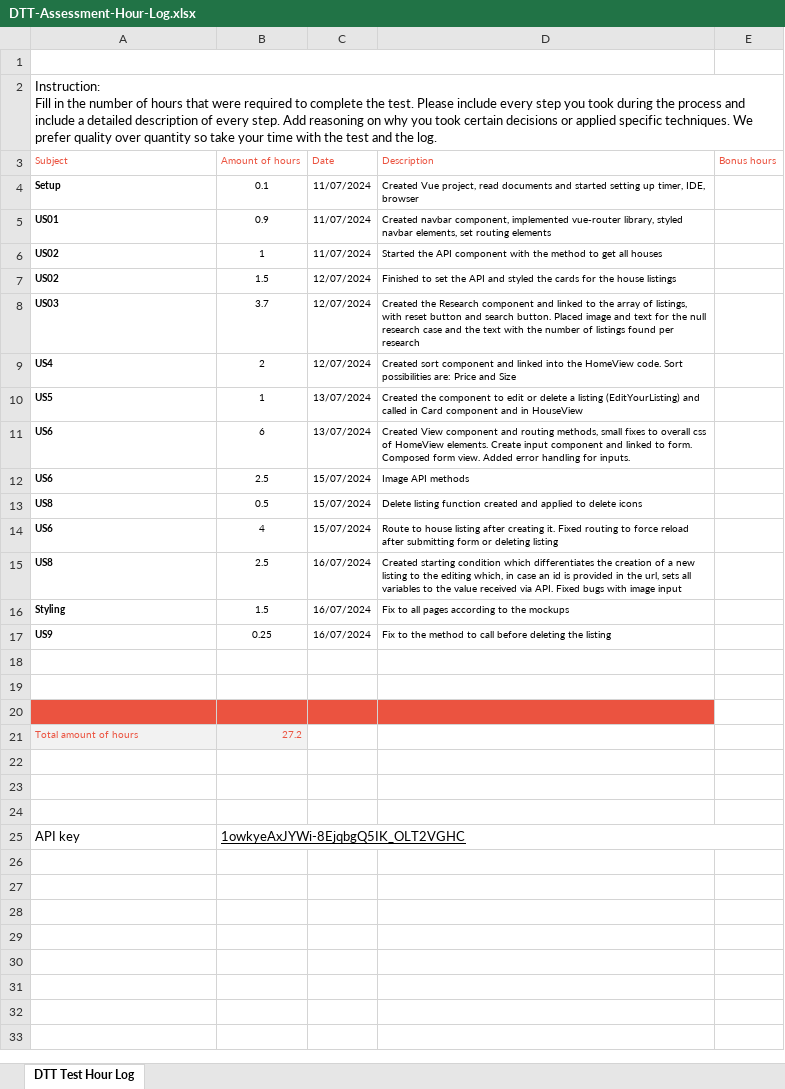
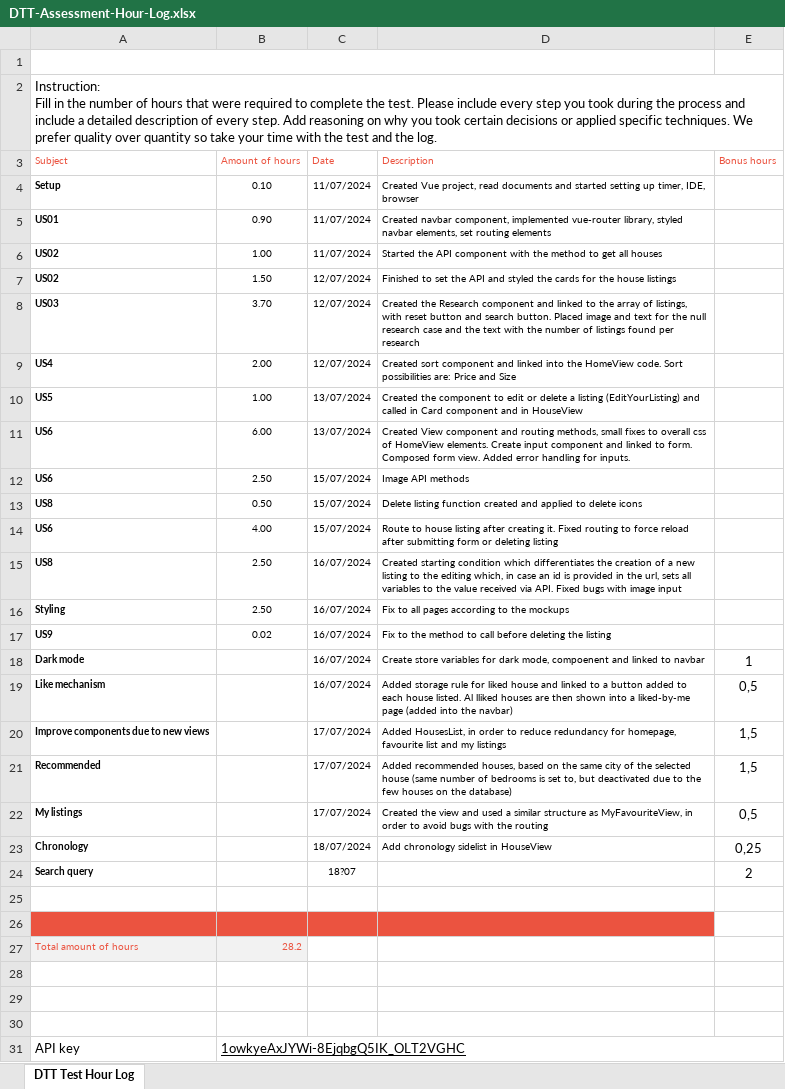
Before and after one commit to 94lama/dtt-assessment, an Excel workbook: assessment log/DTT-Assessment-Hour-Log.xlsx, sheet DTT Test Hour Log, drawn as a sheet; values as stored, in another font and other column widths than the file's, no borders; charts and pictures not drawn; removed rows and columns are numbered as before the commit, all else as after; the diff names each change by its address in the sheet, - before the commit and + after, or states it on an @@ line.

```diff
--- a/assessment log/DTT-Assessment-Hour-Log.xlsx (sheet DTT Test Hour Log)
+++ b/assessment log/DTT-Assessment-Hour-Log.xlsx (sheet DTT Test Hour Log)
-B4 (Amount of hours): 0.1
+B4 (Amount of hours): 0.10
-B5 (Amount of hours): 0.9
+B5 (Amount of hours): 0.90
-B6 (Amount of hours): 1
+B6 (Amount of hours): 1.00
-B7 (Amount of hours): 1.5
+B7 (Amount of hours): 1.50
-B8 (Amount of hours): 3.7
+B8 (Amount of hours): 3.70
-B9 (Amount of hours): 2
+B9 (Amount of hours): 2.00
-B10 (Amount of hours): 1
+B10 (Amount of hours): 1.00
-B11 (Amount of hours): 6
+B11 (Amount of hours): 6.00
-B12 (Amount of hours): 2.5
+B12 (Amount of hours): 2.50
-B13 (Amount of hours): 0.5
+B13 (Amount of hours): 0.50
-B14 (Amount of hours): 4
+B14 (Amount of hours): 4.00
-B15 (Amount of hours): 2.5
+B15 (Amount of hours): 2.50
-B16 (Amount of hours): 1.5
+B16 (Amount of hours): 2.50
-B17 (Amount of hours): 0.25
+B17 (Amount of hours): 0.02
+row 18: Dark mode |  | 16/07/2024 | Create store variables for dark mode, compoenent and linked to navbar | 1
+row 19: Like mechanism |  | 16/07/2024 | Added storage rule for liked house and linked to a button added to each house listed. Al lliked houses are then shown into a liked-by-me page (added into the navbar) | 0,5
+row 20: Improve components due to new views |  | 17/07/2024 | Added HousesList, in order to reduce redundancy for homepage, favourite list and my listings | 1,5
+row 21: Recommended |  | 17/07/2024 | Added recommended houses, based on the same city of the selected house (same number of bedrooms is set to, but deactivated due to the few houses on the database) | 1,5
+row 22: My listings |  | 17/07/2024 | Created the view and used a similar structure as MyFavouriteView, in order to avoid bugs with the routing | 0,5
+row 23: Chronology |  | 18/07/2024 | Add chronology sidelist in HouseView | 0,25
+row 24: Search query |  | 18?07 |  | 2
-A26:D26 fill: none
+A26:D26 fill: #EB5340
-row 20: (empty)
-B27 (Amount of hours): 27.2
+B27 (Amount of hours): 28.2
```
Also changed, not shown: 7 other files.
